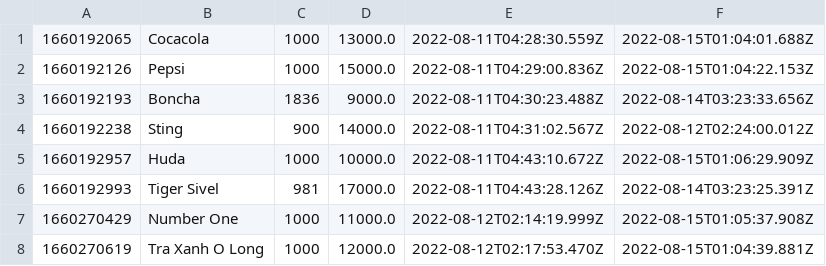
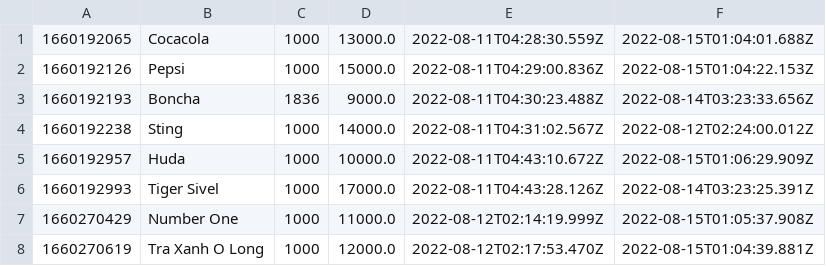
Before and after one commit to tanluong0503/Case_Study_Module_2, a CSV file: data/products.csv, drawn as a sheet.

```diff
--- a/data/products.csv
+++ b/data/products.csv
@@ -3,5 +3,5 @@
 1660192193,Boncha ,1836,9000.0,2022-08-11T04:30:23.488Z,2022-08-14T03:23:33.656Z
-1660192238,Sting,900,14000.0,2022-08-11T04:31:02.567Z,2022-08-12T02:24:00.012Z
+1660192238,Sting,1000,14000.0,2022-08-11T04:31:02.567Z,2022-08-12T02:24:00.012Z
 1660192957,Huda,1000,10000.0,2022-08-11T04:43:10.672Z,2022-08-15T01:06:29.909Z
-1660192993,Tiger Sivel,981,17000.0,2022-08-11T04:43:28.126Z,2022-08-14T03:23:25.391Z
+1660192993,Tiger Sivel,1000,17000.0,2022-08-11T04:43:28.126Z,2022-08-14T03:23:25.391Z
 1660270429,Number One,1000,11000.0,2022-08-12T02:14:19.999Z,2022-08-15T01:05:37.908Z
```
Also changed, not shown: data/users.csv, 5 other files.
